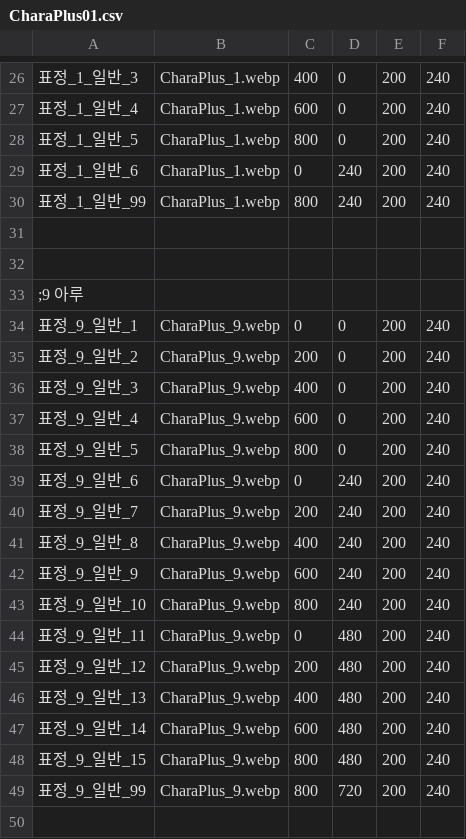
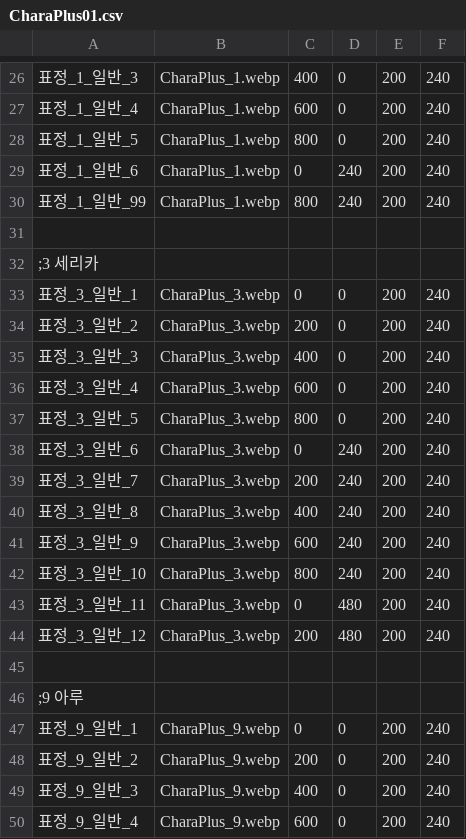
Before and after one commit to DarrnB/eraBAK-, a CSV file: resources/CharaPlus/CharaPlus01.csv, drawn as a sheet; only a part is shown, gaps mark what is left out; the shorter side is filled out with more unchanged rows; the diff names each change by its address in the sheet, - before the commit and + after, or states it on an @@ line.

```diff
--- a/resources/CharaPlus/CharaPlus01.csv
+++ b/resources/CharaPlus/CharaPlus01.csv
+row 32: ;3 세리카
+row 33: 표정_3_일반_1 | CharaPlus_3.webp | 0 | 0 | 200 | 240
+row 34: 표정_3_일반_2 | CharaPlus_3.webp | 200 | 0 | 200 | 240
+row 35: 표정_3_일반_3 | CharaPlus_3.webp | 400 | 0 | 200 | 240
+row 36: 표정_3_일반_4 | CharaPlus_3.webp | 600 | 0 | 200 | 240
+row 37: 표정_3_일반_5 | CharaPlus_3.webp | 800 | 0 | 200 | 240
+row 38: 표정_3_일반_6 | CharaPlus_3.webp | 0 | 240 | 200 | 240
+row 39: 표정_3_일반_7 | CharaPlus_3.webp | 200 | 240 | 200 | 240
+row 40: 표정_3_일반_8 | CharaPlus_3.webp | 400 | 240 | 200 | 240
+row 41: 표정_3_일반_9 | CharaPlus_3.webp | 600 | 240 | 200 | 240
+row 42: 표정_3_일반_10 | CharaPlus_3.webp | 800 | 240 | 200 | 240
+row 43: 표정_3_일반_11 | CharaPlus_3.webp | 0 | 480 | 200 | 240
+row 44: 표정_3_일반_12 | CharaPlus_3.webp | 200 | 480 | 200 | 240
```
Also changed, not shown: 1 other file.
